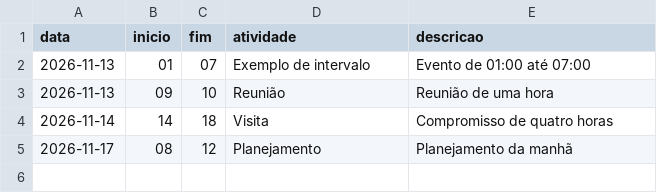
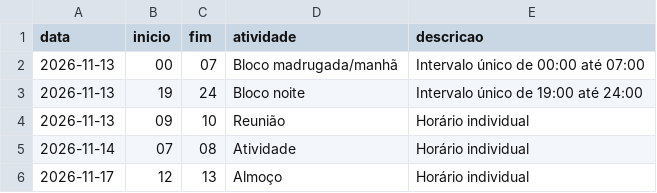
Before and after one commit to tsilva1982/teste, a CSV file: agenda_mensal/agenda.csv, drawn as a sheet.

```diff
--- a/agenda_mensal/agenda.csv
+++ b/agenda_mensal/agenda.csv
@@ -1,5 +1,6 @@
 data;inicio;fim;atividade;descricao
-2026-11-13;01;07;Exemplo de intervalo;Evento de 01:00 até 07:00
-2026-11-13;09;10;Reunião;Reunião de uma hora
-2026-11-14;14;18;Visita;Compromisso de quatro horas
-2026-11-17;08;12;Planejamento;Planejamento da manhã
+2026-11-13;00;07;Bloco madrugada/manhã;Intervalo único de 00:00 até 07:00
+2026-11-13;19;24;Bloco noite;Intervalo único de 19:00 até 24:00
+2026-11-13;09;10;Reunião;Horário individual
+2026-11-14;07;08;Atividade;Horário individual
+2026-11-17;12;13;Almoço;Horário individual
```
Also changed, not shown: 1 other file.
